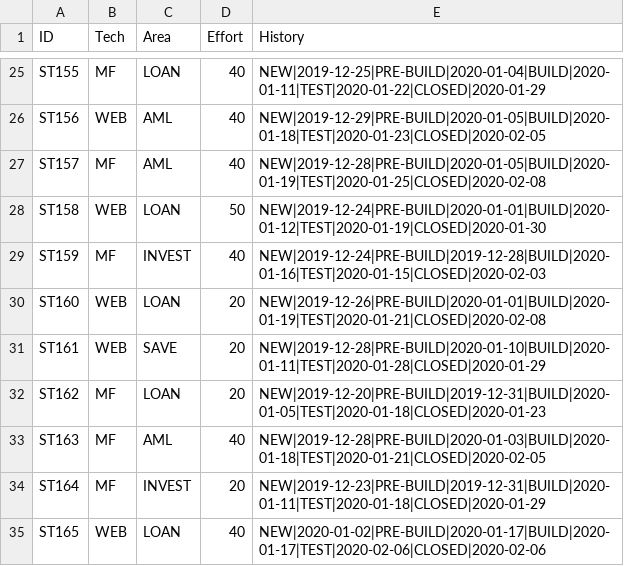
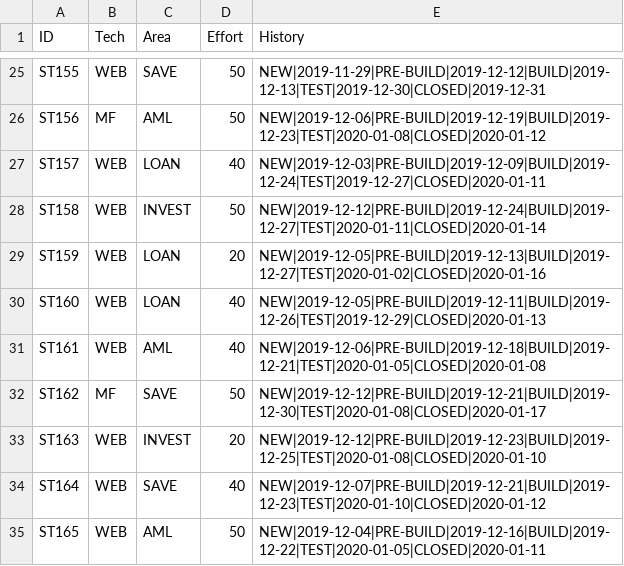
Before and after one commit to abhijitmajumdar2020/Test, a CSV file: DM/STORY.csv, drawn as a sheet; only a part is shown, gaps mark what is left out; the diff covers the shown part only; the diff names each change by its address in the sheet, - before the commit and + after, or states it on an @@ line.

```diff
--- a/DM/STORY.csv
+++ b/DM/STORY.csv
-B25 (Tech): MF
+B25 (Tech): WEB
-C25 (Area): LOAN
+C25 (Area): SAVE
-D25:D26 (Effort): 40
+D25:D26 (Effort): 50
-E25 (History): NEW|2019-12-25|PRE-BUILD|2020-01-04|BUILD|2020-01-11|TEST|2020-01-22|CLOSED|2020-01-29
+E25 (History): NEW|2019-11-29|PRE-BUILD|2019-12-12|BUILD|2019-12-13|TEST|2019-12-30|CLOSED|2019-12-31
-B26 (Tech): WEB
+B26 (Tech): MF
-E26 (History): NEW|2019-12-29|PRE-BUILD|2020-01-05|BUILD|2020-01-18|TEST|2020-01-23|CLOSED|2020-02-05
+E26 (History): NEW|2019-12-06|PRE-BUILD|2019-12-19|BUILD|2019-12-23|TEST|2020-01-08|CLOSED|2020-01-12
-B27 (Tech): MF
+B27 (Tech): WEB
-C27 (Area): AML
+C27 (Area): LOAN
-E27 (History): NEW|2019-12-28|PRE-BUILD|2020-01-05|BUILD|2020-01-19|TEST|2020-01-25|CLOSED|2020-02-08
+E27 (History): NEW|2019-12-03|PRE-BUILD|2019-12-09|BUILD|2019-12-24|TEST|2019-12-27|CLOSED|2020-01-11
-C28 (Area): LOAN
+C28 (Area): INVEST
-E28 (History): NEW|2019-12-24|PRE-BUILD|2020-01-01|BUILD|2020-01-12|TEST|2020-01-19|CLOSED|2020-01-30
+E28 (History): NEW|2019-12-12|PRE-BUILD|2019-12-24|BUILD|2019-12-27|TEST|2020-01-11|CLOSED|2020-01-14
-B29 (Tech): MF
+B29 (Tech): WEB
-C29 (Area): INVEST
+C29 (Area): LOAN
-D29 (Effort): 40
+D29 (Effort): 20
-E29 (History): NEW|2019-12-24|PRE-BUILD|2019-12-28|BUILD|2020-01-16|TEST|2020-01-15|CLOSED|2020-02-03
+E29 (History): NEW|2019-12-05|PRE-BUILD|2019-12-13|BUILD|2019-12-27|TEST|2020-01-02|CLOSED|2020-01-16
-D30:D31 (Effort): 20
+D30:D31 (Effort): 40
-E30 (History): NEW|2019-12-26|PRE-BUILD|2020-01-01|BUILD|2020-01-19|TEST|2020-01-21|CLOSED|2020-02-08
+E30 (History): NEW|2019-12-05|PRE-BUILD|2019-12-11|BUILD|2019-12-26|TEST|2019-12-29|CLOSED|2020-01-13
-C31 (Area): SAVE
+C31 (Area): AML
-E31 (History): NEW|2019-12-28|PRE-BUILD|2020-01-10|BUILD|2020-01-11|TEST|2020-01-28|CLOSED|2020-01-29
+E31 (History): NEW|2019-12-06|PRE-BUILD|2019-12-18|BUILD|2019-12-21|TEST|2020-01-05|CLOSED|2020-01-08
-C32 (Area): LOAN
+C32 (Area): SAVE
-D32 (Effort): 20
+D32 (Effort): 50
-E32 (History): NEW|2019-12-20|PRE-BUILD|2019-12-31|BUILD|2020-01-05|TEST|2020-01-18|CLOSED|2020-01-23
+E32 (History): NEW|2019-12-12|PRE-BUILD|2019-12-21|BUILD|2019-12-30|TEST|2020-01-08|CLOSED|2020-01-17
-B33:B34 (Tech): MF
+B33:B34 (Tech): WEB
-C33 (Area): AML
+C33 (Area): INVEST
-D33 (Effort): 40
+D33 (Effort): 20
-E33 (History): NEW|2019-12-28|PRE-BUILD|2020-01-03|BUILD|2020-01-18|TEST|2020-01-21|CLOSED|2020-02-05
+E33 (History): NEW|2019-12-12|PRE-BUILD|2019-12-23|BUILD|2019-12-25|TEST|2020-01-08|CLOSED|2020-01-10
-C34 (Area): INVEST
+C34 (Area): SAVE
-D34 (Effort): 20
+D34 (Effort): 40
-E34 (History): NEW|2019-12-23|PRE-BUILD|2019-12-31|BUILD|2020-01-11|TEST|2020-01-18|CLOSED|2020-01-29
+E34 (History): NEW|2019-12-07|PRE-BUILD|2019-12-21|BUILD|2019-12-23|TEST|2020-01-10|CLOSED|2020-01-12
-C35 (Area): LOAN
+C35 (Area): AML
-D35 (Effort): 40
+D35 (Effort): 50
-E35 (History): NEW|2020-01-02|PRE-BUILD|2020-01-17|BUILD|2020-01-17|TEST|2020-02-06|CLOSED|2020-02-06
+E35 (History): NEW|2019-12-04|PRE-BUILD|2019-12-16|BUILD|2019-12-22|TEST|2020-01-05|CLOSED|2020-01-11
```
Also changed, not shown: 68 edited cells elsewhere in this file.
